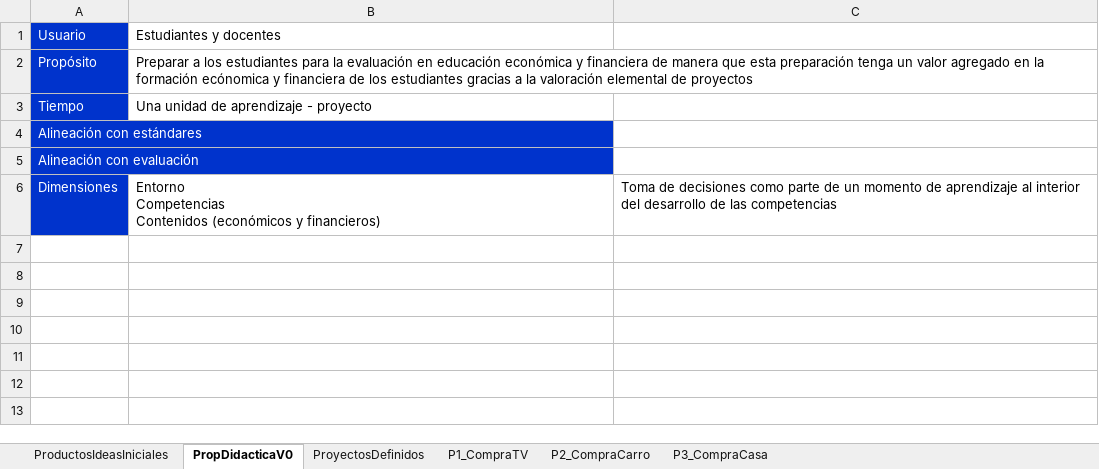
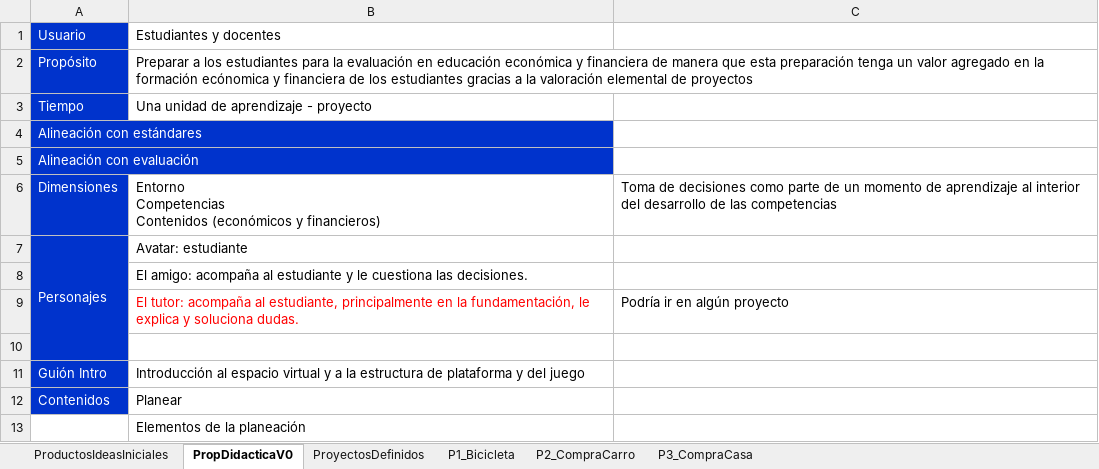
Before and after one commit to Mediateca/EduFinanciera, an Excel workbook: fuentes/educativas/productos/EF_MallaCurricular.xlsx, sheet PropDidacticaV0, drawn as a sheet; values as stored, in another font and other column widths than the file's, no borders; the diff names each change by its address in the sheet, - before the commit and + after, or states it on an @@ line.

```diff
--- a/fuentes/educativas/productos/EF_MallaCurricular.xlsx (sheet PropDidacticaV0)
+++ b/fuentes/educativas/productos/EF_MallaCurricular.xlsx (sheet PropDidacticaV0)
-sheet tab: P1_CompraTV
+sheet tab: P1_Bicicleta
+row 7: Personajes | Avatar: estudiante
+row 8:  | El amigo: acompaña al estudiante y le cuestiona las decisiones.
+row 9:  | El tutor: acompaña al estudiante, principalmente en la fundamentación, le explica y soluciona dudas. | Podría ir en algún proyecto
+row 10: (empty)
+row 11: Guión Intro | Introducción al espacio virtual y a la estructura de plataforma y del juego
+row 12: Contenidos | Planear
+row 13:  | Elementos de la planeación
```
Also changed, not shown: sheet P1_Bicicleta, sheet ProyectosDefinidos, 1 other file.
